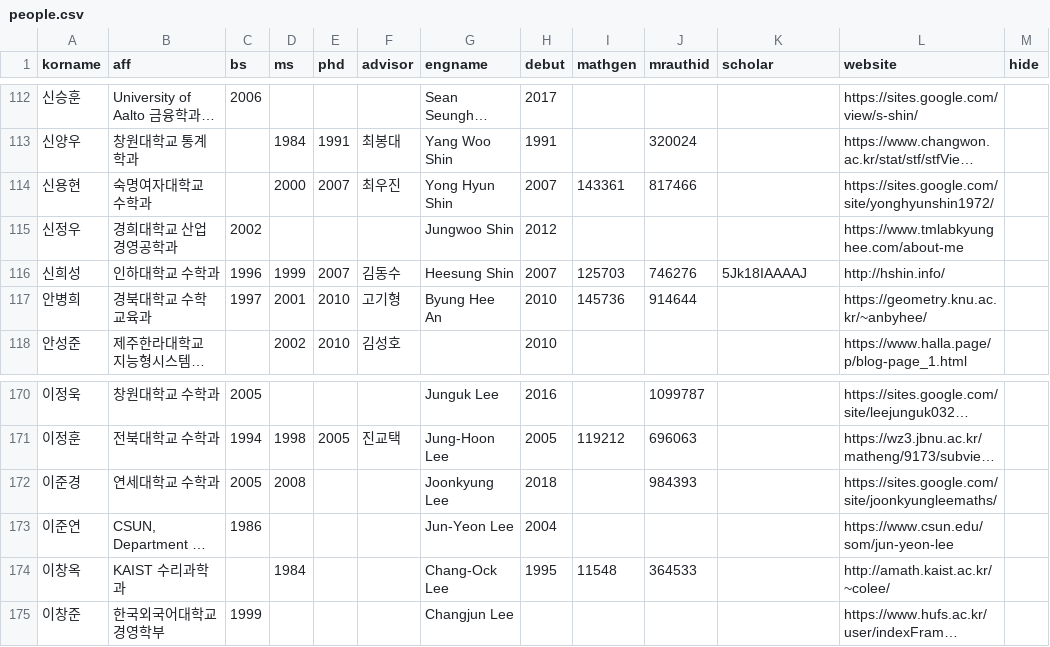
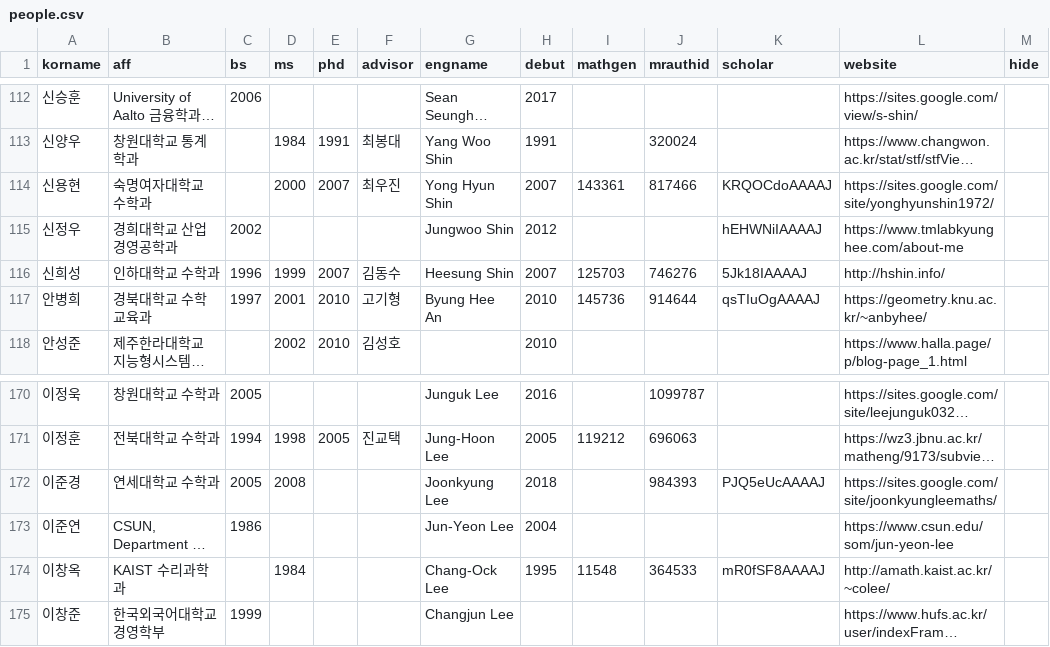
Before and after one commit to mathsci-kaist/mathsci-kaist.github.io, a CSV file: _data/people.csv, drawn as a sheet; only a part is shown, gaps mark what is left out; long unchanged cells end in …; the diff covers the shown part only; the diff names each change by its address in the sheet, - before the commit and + after, or states it on an @@ line.

```diff
--- a/_data/people.csv
+++ b/_data/people.csv
-K114 (scholar): (empty)
+K114 (scholar): KRQOCdoAAAAJ
-K115 (scholar): (empty)
+K115 (scholar): hEHWNiIAAAAJ
-K117 (scholar): (empty)
+K117 (scholar): qsTIuOgAAAAJ
-K172 (scholar): (empty)
+K172 (scholar): PJQ5eUcAAAAJ
-K174 (scholar): (empty)
+K174 (scholar): mR0fSF8AAAAJ
```
Also changed, not shown: 9 edited cells elsewhere in this file.
